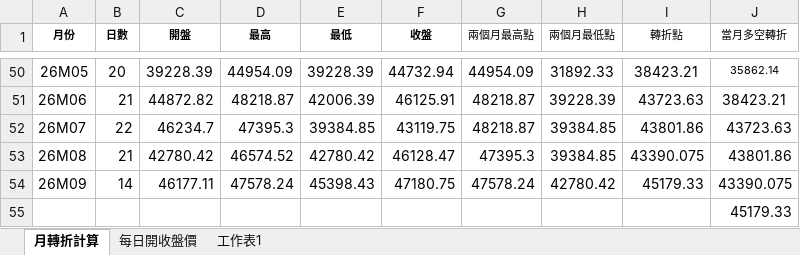
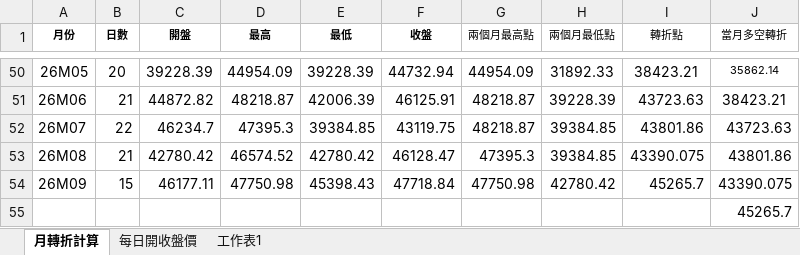
Before and after one commit to kideducate/taiwan-stock-dashboard, an Excel workbook: 日開收盤價_更新.xlsx, sheet 月轉折計算, drawn as a sheet; only a part is shown, gaps mark what is left out; values as stored, in another font and other column widths than the file's, no borders; the diff names each change by its address in the sheet, - before the commit and + after, or states it on an @@ line.

```diff
--- a/日開收盤價_更新.xlsx (sheet 月轉折計算)
+++ b/日開收盤價_更新.xlsx (sheet 月轉折計算)
-B54 (日數): 14
+B54 (日數): 15
-D54 (最高): 47578.24
+D54 (最高): 47750.98
-F54 (收盤): 47180.75
+F54 (收盤): 47718.84
-G54 (兩個月最高點): 47578.24
+G54 (兩個月最高點): 47750.98
-I54 (轉折點): 45179.33
+I54 (轉折點): 45265.7
-J55 (當月多空轉折): 45179.33
+J55 (當月多空轉折): 45265.7
```
Also changed, not shown: sheet 每日開收盤價, 16 other files.
